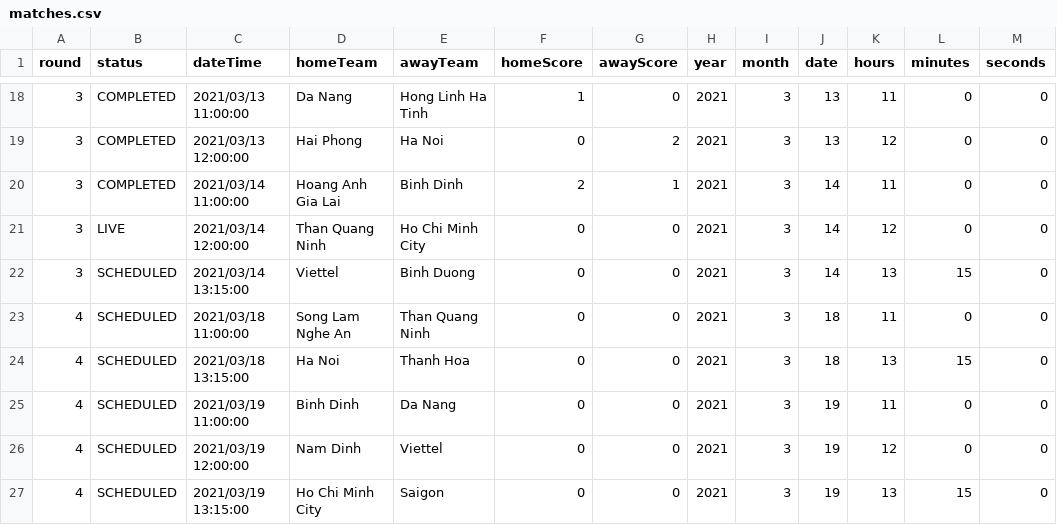
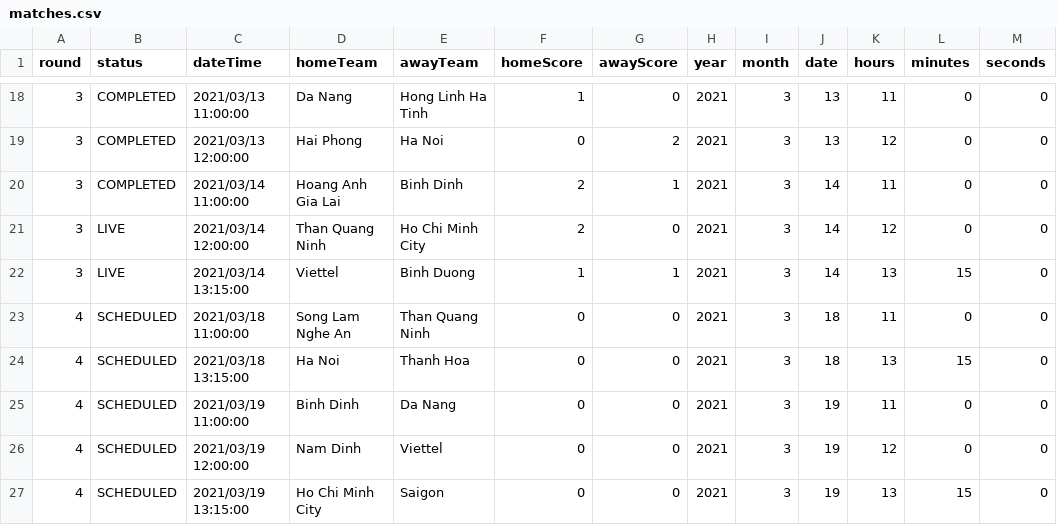
Before and after one commit to taosut/hieudoanm, a CSV file: docs/cst/sports/vleague/matches.csv, drawn as a sheet; only a part is shown, gaps mark what is left out.

```diff
--- a/docs/cst/sports/vleague/matches.csv
+++ b/docs/cst/sports/vleague/matches.csv
@@ -20,4 +20,4 @@
 3,"COMPLETED","2021/03/14 11:00:00","Hoang Anh Gia Lai","Binh Dinh",2,1,2021,3,14,11,0,0
-3,"LIVE","2021/03/14 12:00:00","Than Quang Ninh","Ho Chi Minh City",0,0,2021,3,14,12,0,0
-3,"SCHEDULED","2021/03/14 13:15:00","Viettel","Binh Duong",0,0,2021,3,14,13,15,0
+3,"LIVE","2021/03/14 12:00:00","Than Quang Ninh","Ho Chi Minh City",2,0,2021,3,14,12,0,0
+3,"LIVE","2021/03/14 13:15:00","Viettel","Binh Duong",1,1,2021,3,14,13,15,0
 4,"SCHEDULED","2021/03/18 11:00:00","Song Lam Nghe An","Than Quang Ninh",0,0,2021,3,18,11,0,0
```
Also changed, not shown: docs/cst/sports/vleague/table.csv, docs/usa/congress/members/house/111.csv, 9 other files.
